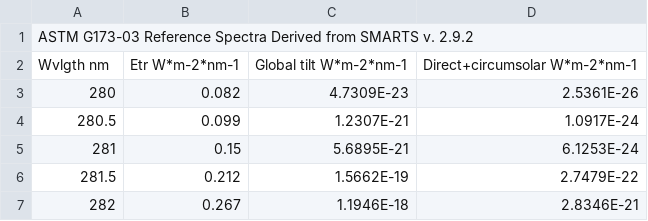
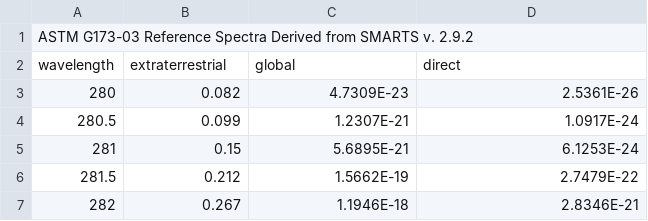
Before and after one commit to pvlib/pvlib-python, a CSV file: pvlib/data/ASTMG173.csv, drawn as a sheet; only a part is shown; removed rows and columns are numbered as before the commit, all else as after; the diff names each change by its address in the sheet, - before the commit and + after, or states it on an @@ line.

```diff
--- a/pvlib/data/ASTMG173.csv
+++ b/pvlib/data/ASTMG173.csv
-row 2: Wvlgth nm | Etr W*m-2*nm-1 | Global tilt W*m-2*nm-1 | Direct+circumsolar W*m-2*nm-1
+row 2: wavelength | extraterrestrial | global | direct
```
Also changed, not shown: 6 other files.
